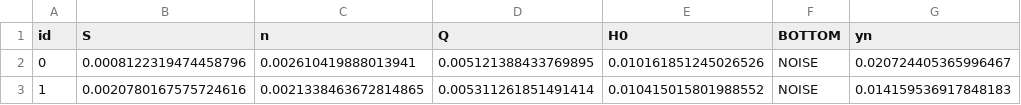
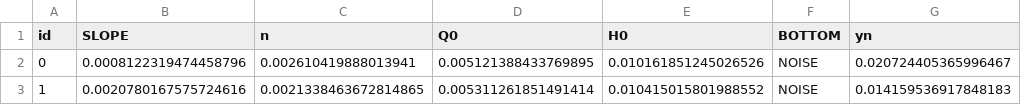
Before and after one commit to jonathan-epc/Tesis, a CSV file: telemac/parameters.csv, drawn as a sheet; only a part is shown; the diff names each change by its address in the sheet, - before the commit and + after, or states it on an @@ line.

Commit message:
Estadisticos de dataset

```diff
--- a/telemac/parameters.csv
+++ b/telemac/parameters.csv
-B1: S
+B1: SLOPE
-D1: Q
+D1: Q0
```
Also changed, not shown: 18 other files.
